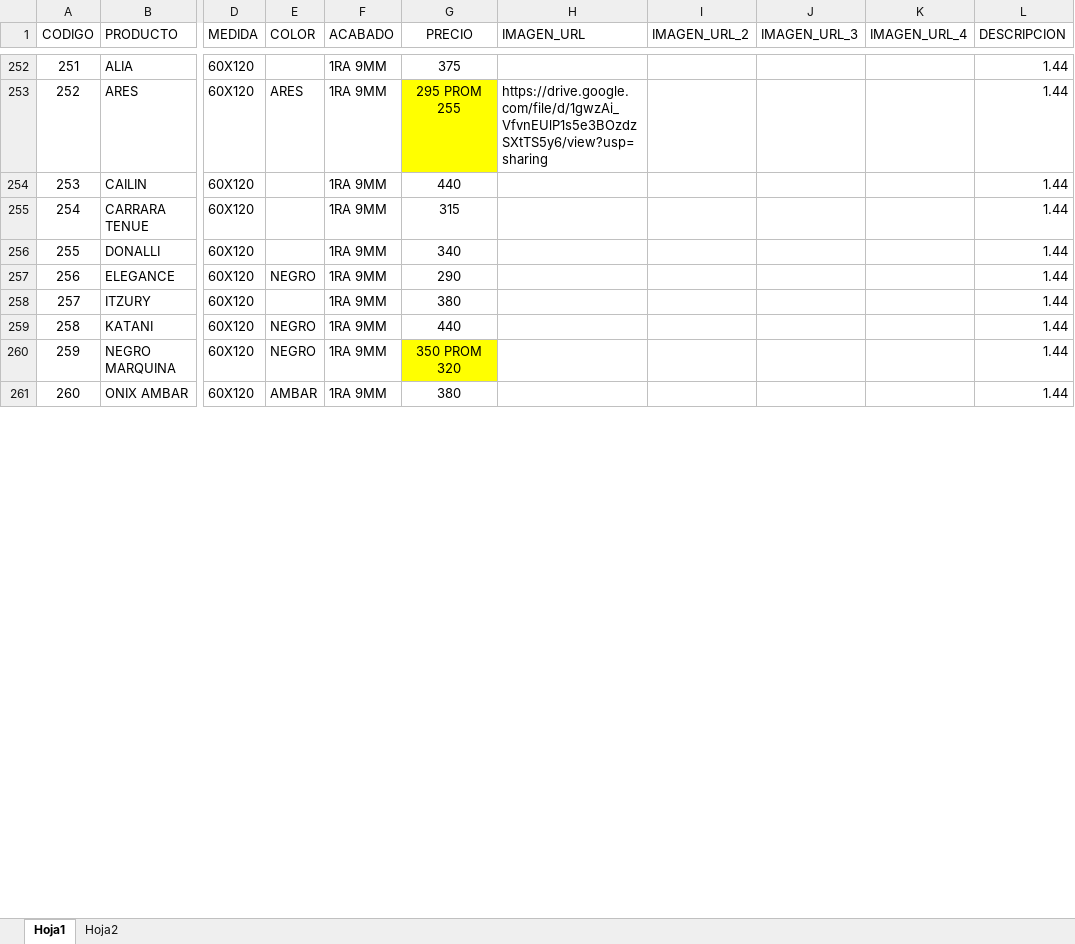
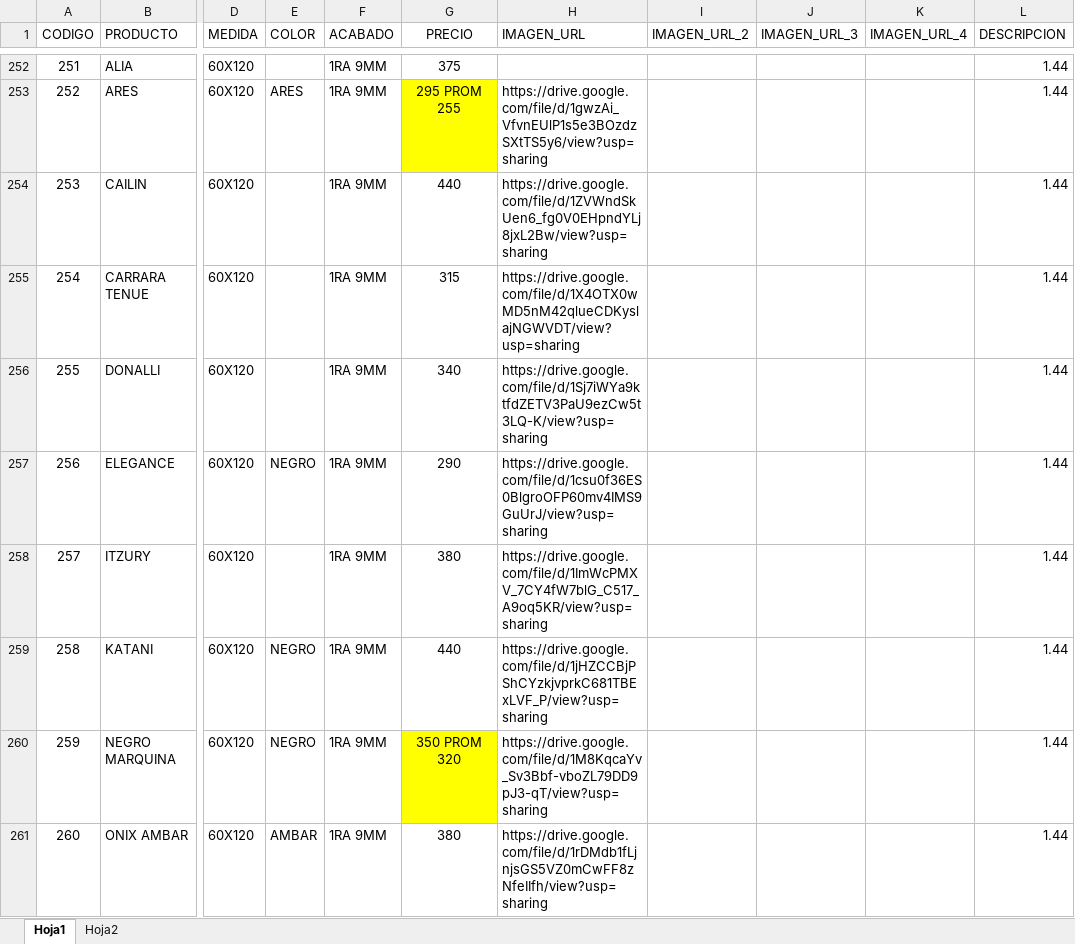
Before and after one commit to pegaza0407/villa-real-pisos-azulejos, an Excel workbook: VILLAREAL PAGINA.xlsm, sheet Hoja1, drawn as a sheet; only a part is shown, gaps mark what is left out; values as stored, in another font and other column widths than the file's, no borders; charts and pictures not drawn; the diff covers the shown part only; the diff names each change by its address in the sheet, - before the commit and + after, or states it on an @@ line.

Commit message:
Add files via upload

```diff
--- a/VILLAREAL PAGINA.xlsm (sheet Hoja1)
+++ b/VILLAREAL PAGINA.xlsm (sheet Hoja1)
-H254 (IMAGEN_URL): (empty)
+H254 (IMAGEN_URL): https://drive.google.com/file/d/1ZVWndSkUen6_fg0V0EHpndYLj8jxL2Bw/view?usp=sharing
-H255 (IMAGEN_URL): (empty)
+H255 (IMAGEN_URL): https://drive.google.com/file/d/1X4OTX0wMD5nM42qlueCDKyslajNGWVDT/view?usp=sharing
-H256 (IMAGEN_URL): (empty)
+H256 (IMAGEN_URL): https://drive.google.com/file/d/1Sj7iWYa9ktfdZETV3PaU9ezCw5t3LQ-K/view?usp=sharing
-H257 (IMAGEN_URL): (empty)
+H257 (IMAGEN_URL): https://drive.google.com/file/d/1csu0f36ES0BlgroOFP60mv4IMS9GuUrJ/view?usp=sharing
-H258 (IMAGEN_URL): (empty)
+H258 (IMAGEN_URL): https://drive.google.com/file/d/1ImWcPMXV_7CY4fW7blG_C517_A9oq5KR/view?usp=sharing
-H259 (IMAGEN_URL): (empty)
+H259 (IMAGEN_URL): https://drive.google.com/file/d/1jHZCCBjPShCYzkjvprkC681TBExLVF_P/view?usp=sharing
-H260 (IMAGEN_URL): (empty)
+H260 (IMAGEN_URL): https://drive.google.com/file/d/1M8KqcaYv_Sv3Bbf-vboZL79DD9pJ3-qT/view?usp=sharing
-H261 (IMAGEN_URL): (empty)
+H261 (IMAGEN_URL): https://drive.google.com/file/d/1rDMdb1fLjnjsGS5VZ0mCwFF8zNfeIIfh/view?usp=sharing
```
Also changed, not shown: 8 edited cells elsewhere in this sheet.
